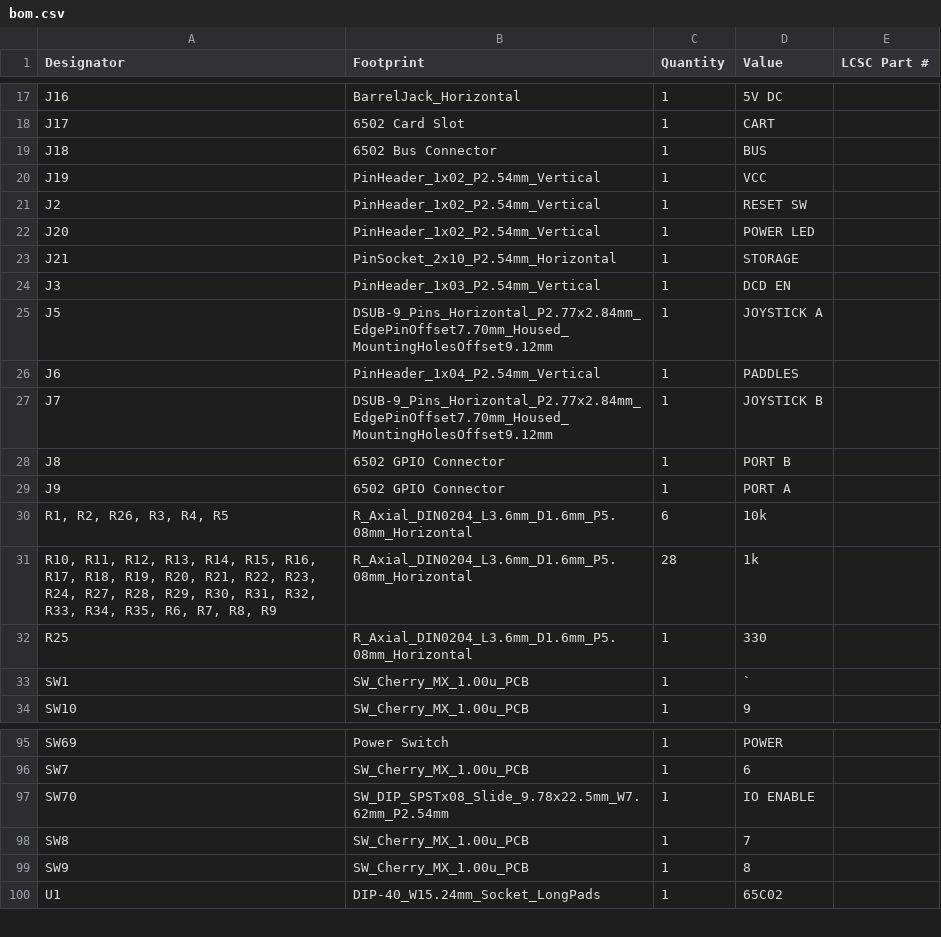
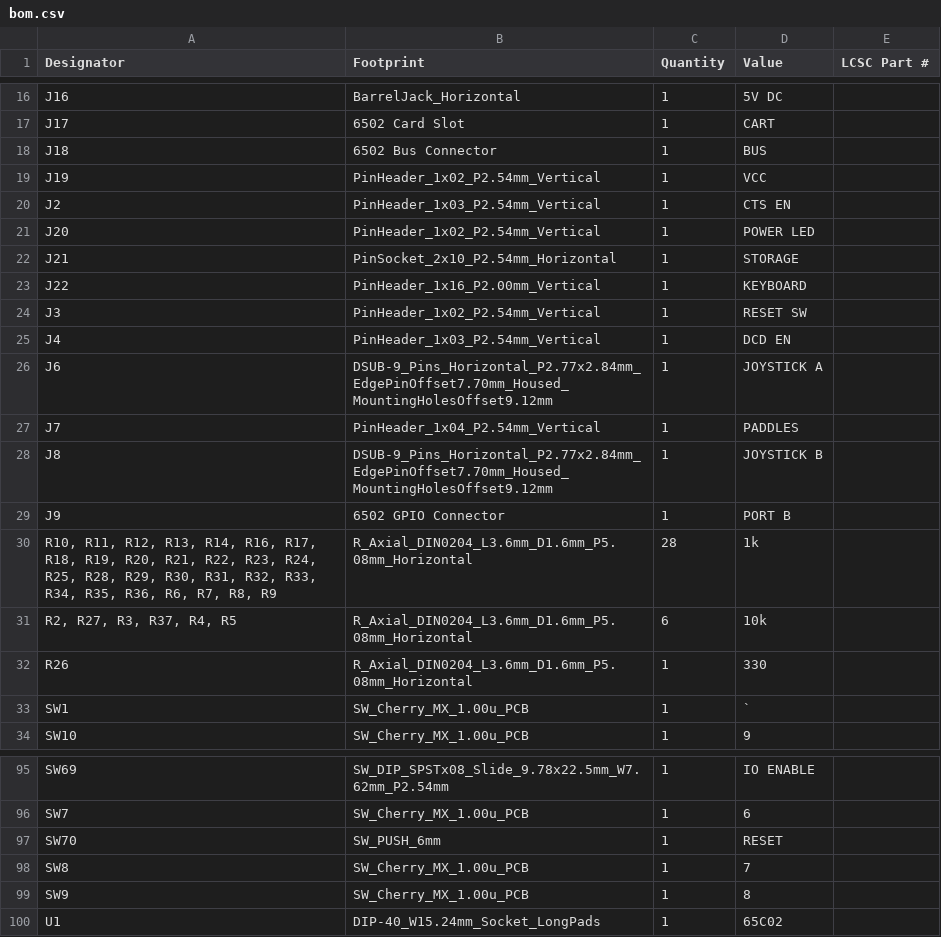
Before and after one commit to acwright/6502-ACE, a CSV file: Production/ACE Board/Rev 1.1/bom.csv, drawn as a sheet; only a part is shown, gaps mark what is left out; removed rows and columns are numbered as before the commit, all else as after; the diff covers the shown part only; the diff names each change by its address in the sheet, - before the commit and + after, or states it on an @@ line.

```diff
--- a/Production/ACE Board/Rev 1.1/bom.csv
+++ b/Production/ACE Board/Rev 1.1/bom.csv
-B20 (Footprint): PinHeader_1x02_P2.54mm_Vertical
+B20 (Footprint): PinHeader_1x03_P2.54mm_Vertical
-D20 (Value): RESET SW
+D20 (Value): CTS EN
+row 23: J22 | PinHeader_1x16_P2.00mm_Vertical | 1 | KEYBOARD
-B24 (Footprint): PinHeader_1x03_P2.54mm_Vertical
+B24 (Footprint): PinHeader_1x02_P2.54mm_Vertical
-D24 (Value): DCD EN
+D24 (Value): RESET SW
-row 25: J5 | DSUB-9_Pins_Horizontal_P2.77x2.84mm_EdgePinOffset7.70mm_Housed_MountingHolesOffset9.12mm | 1 | JOYSTICK A
+row 25: J4 | PinHeader_1x03_P2.54mm_Vertical | 1 | DCD EN
-B26 (Footprint): PinHeader_1x04_P2.54mm_Vertical
+B26 (Footprint): DSUB-9_Pins_Horizontal_P2.77x2.84mm_EdgePinOffset7.70mm_Housed_MountingHolesOffset9.12mm
-D26 (Value): PADDLES
+D26 (Value): JOYSTICK A
-B27 (Footprint): DSUB-9_Pins_Horizontal_P2.77x2.84mm_EdgePinOffset7.70mm_Housed_MountingHolesOffset9.12mm
+B27 (Footprint): PinHeader_1x04_P2.54mm_Vertical
-D27 (Value): JOYSTICK B
+D27 (Value): PADDLES
-B28 (Footprint): 6502 GPIO Connector
+B28 (Footprint): DSUB-9_Pins_Horizontal_P2.77x2.84mm_EdgePinOffset7.70mm_Housed_MountingHolesOffset9.12mm
-D28 (Value): PORT B
+D28 (Value): JOYSTICK B
-D29 (Value): PORT A
+D29 (Value): PORT B
-row 30: R1, R2, R26, R3, R4, R5 | R_Axial_DIN0204_L3.6mm_D1.6mm_P5.08mm_Horizontal | 6 | 10k
-A30 (Designator): …R13, R14, R15, R16, R17, R18, R19, R20, R21, R22, R23, R24, R27, R28, R29, R30, R31, R32, R33, R34, R35, R6, R7,…
+A30 (Designator): …R13, R14, R16, R17, R18, R19, R20, R21, R22, R23, R24, R25, R28, R29, R30, R31, R32, R33, R34, R35, R36, R6, R7,…
+row 31: R2, R27, R3, R37, R4, R5 | R_Axial_DIN0204_L3.6mm_D1.6mm_P5.08mm_Horizontal | 6 | 10k
-A32 (Designator): R25
+A32 (Designator): R26
-B95 (Footprint): Power Switch
+B95 (Footprint): SW_DIP_SPSTx08_Slide_9.78x22.5mm_W7.62mm_P2.54mm
-D95 (Value): POWER
+D95 (Value): IO ENABLE
-B97 (Footprint): SW_DIP_SPSTx08_Slide_9.78x22.5mm_W7.62mm_P2.54mm
+B97 (Footprint): SW_PUSH_6mm
-D97 (Value): IO ENABLE
+D97 (Value): RESET
```
Also changed, not shown: 6 added rows, 7 removed rows and 65 edited cells elsewhere in this file, BOM/ACE Board/Rev 1.1/digikey.csv, BOM/ACE Board/Rev 1.1/mouser.csv, 20 other files.
